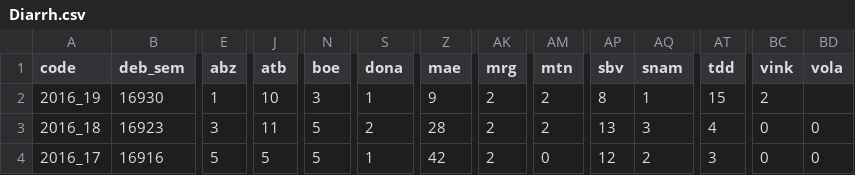
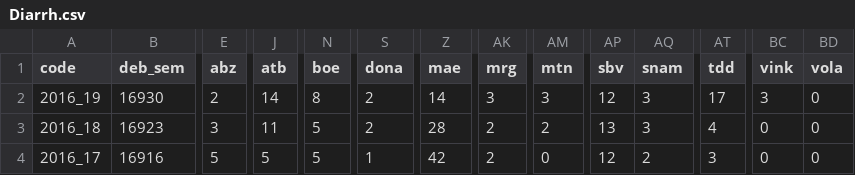
Before and after one commit to RanaivosonHerimanitra/Sentinel, a CSV file: data/Diarrh.csv, drawn as a sheet; only a part is shown, gaps mark what is left out; the diff names each change by its address in the sheet, - before the commit and + after, or states it on an @@ line.

```diff
--- a/data/Diarrh.csv
+++ b/data/Diarrh.csv
-E2 (abz): 1
+E2 (abz): 2
-J2 (atb): 10
+J2 (atb): 14
-N2 (boe): 3
+N2 (boe): 8
-S2 (dona): 1
+S2 (dona): 2
-Z2 (mae): 9
+Z2 (mae): 14
-AK2 (mrg): 2
+AK2 (mrg): 3
-AM2 (mtn): 2
+AM2 (mtn): 3
-AP2 (sbv): 8
+AP2 (sbv): 12
-AQ2 (snam): 1
+AQ2 (snam): 3
-AT2 (tdd): 15
+AT2 (tdd): 17
-BC2 (vink): 2
+BC2 (vink): 3
-BD2 (vola): (empty)
+BD2 (vola): 0
```
Also changed, not shown: data/Consultations.csv, data/SyndF.csv, 9 other files.
